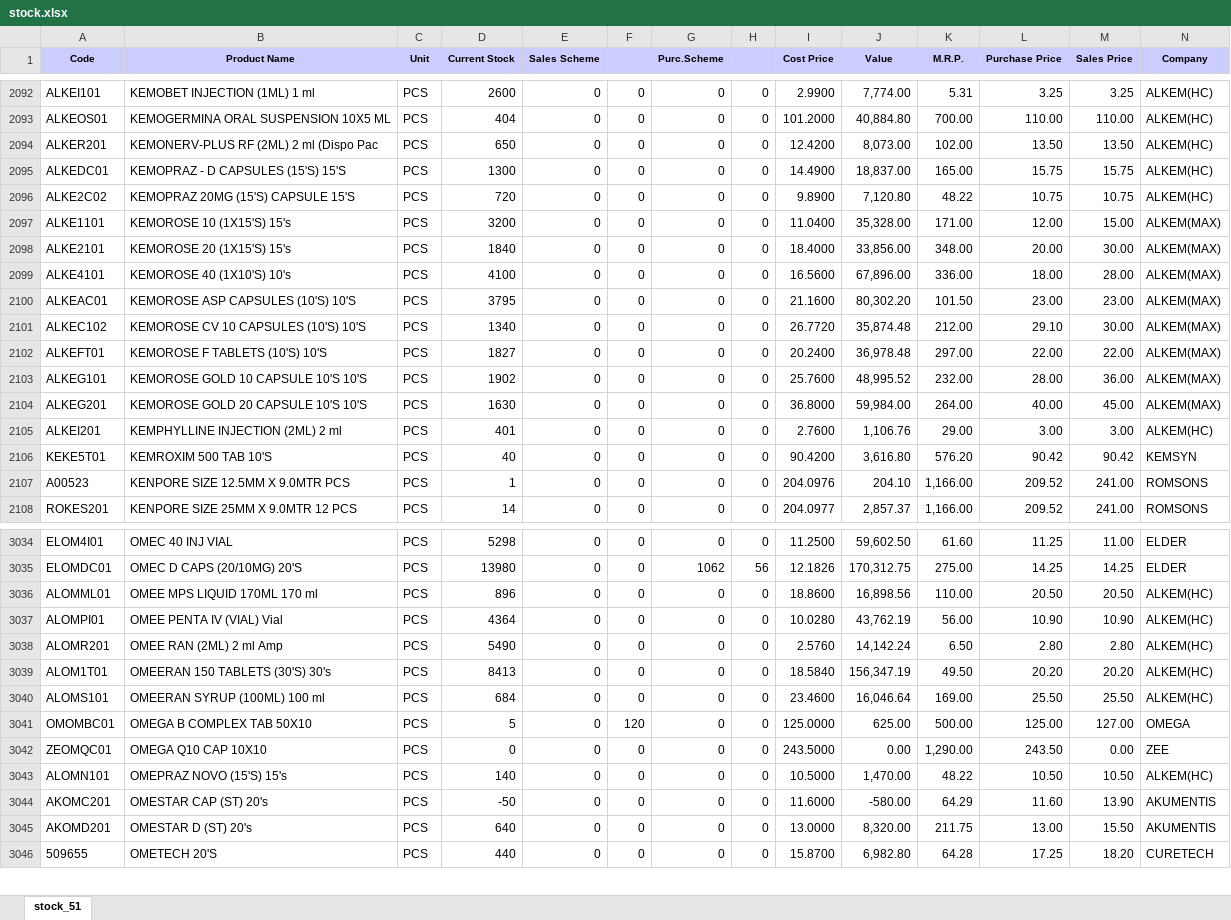
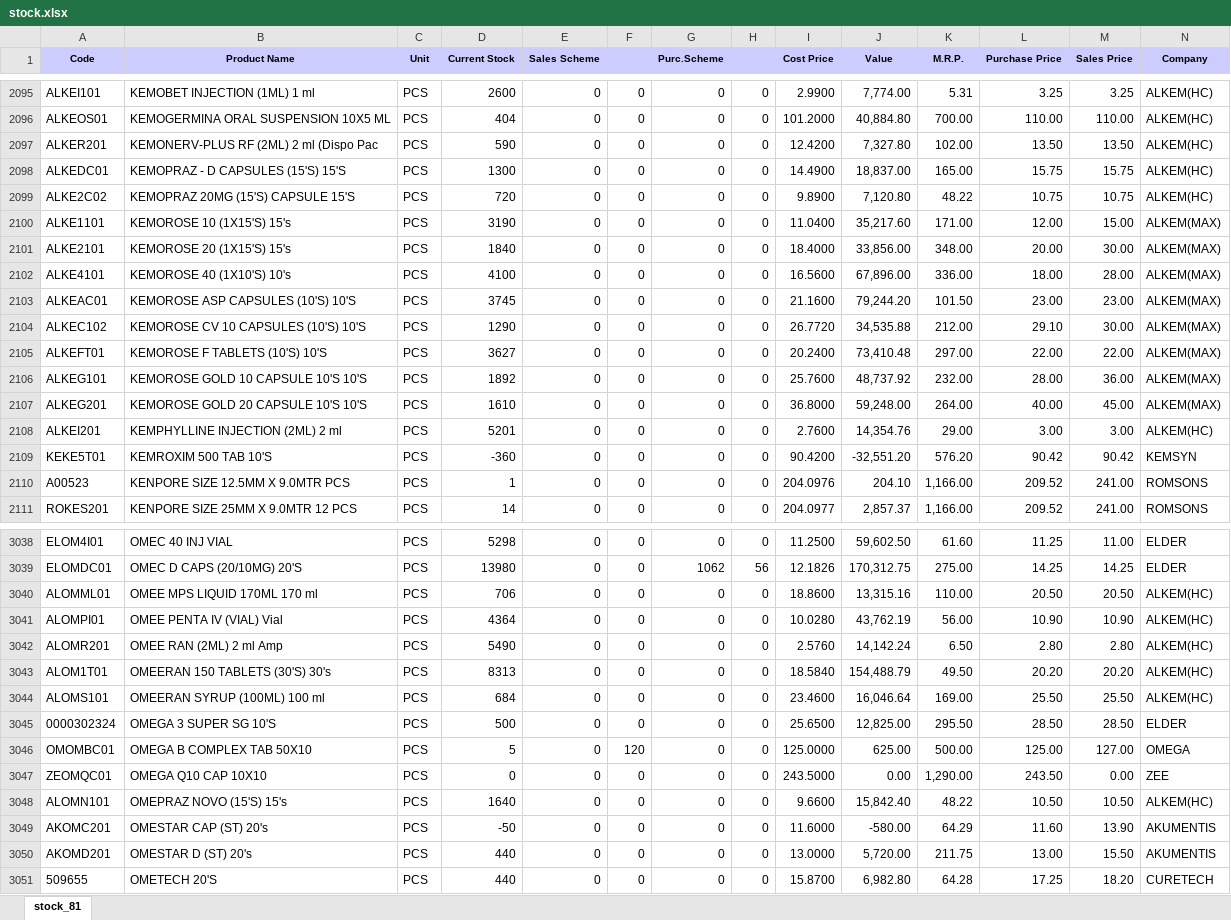
Before and after one commit to ishwarpharma/ishwarone, an Excel workbook: stock.xlsx, sheet stock_81, drawn as a sheet; only a part is shown, gaps mark what is left out; values as stored, in another font and other column widths than the file's, no borders; addresses are those after the commit; rows hold the shown columns only; the diff covers the shown part only; the diff names each change by its address in the sheet, - before the commit and + after, or states it on an @@ line.

```diff
--- a/stock.xlsx (sheet stock_81)
+++ b/stock.xlsx (sheet stock_81)
-sheet tab: stock_51
+sheet tab: stock_81
-D2097 (Current Stock): 650
+D2097 (Current Stock): 590
-J2097 (Value): 8,073.00
+J2097 (Value): 7,327.80
-D2100 (Current Stock): 3200
+D2100 (Current Stock): 3190
-J2100 (Value): 35,328.00
+J2100 (Value): 35,217.60
-D2103 (Current Stock): 3795
+D2103 (Current Stock): 3745
-J2103 (Value): 80,302.20
+J2103 (Value): 79,244.20
-D2104 (Current Stock): 1340
+D2104 (Current Stock): 1290
-J2104 (Value): 35,874.48
+J2104 (Value): 34,535.88
-D2105 (Current Stock): 1827
+D2105 (Current Stock): 3627
-J2105 (Value): 36,978.48
+J2105 (Value): 73,410.48
-D2106 (Current Stock): 1902
+D2106 (Current Stock): 1892
-J2106 (Value): 48,995.52
+J2106 (Value): 48,737.92
-D2107 (Current Stock): 1630
+D2107 (Current Stock): 1610
-J2107 (Value): 59,984.00
+J2107 (Value): 59,248.00
-D2108 (Current Stock): 401
+D2108 (Current Stock): 5201
-J2108 (Value): 1,106.76
+J2108 (Value): 14,354.76
-D2109 (Current Stock): 40
+D2109 (Current Stock): -360
-J2109 (Value): 3,616.80
+J2109 (Value): -32,551.20
-D3040 (Current Stock): 896
+D3040 (Current Stock): 706
-J3040 (Value): 16,898.56
+J3040 (Value): 13,315.16
-D3043 (Current Stock): 8413
+D3043 (Current Stock): 8313
-J3043 (Value): 156,347.19
+J3043 (Value): 154,488.79
+row 3045: 0000302324 | OMEGA 3 SUPER SG 10'S | PCS | 500 | 0 | 0 | 0 | 0 | 25.6500 | 12,825.00 | 295.50 | 28.50 | 28.50 | ELDER
-D3048 (Current Stock): 140
+D3048 (Current Stock): 1640
-I3048 (Cost Price): 10.5000
+I3048 (Cost Price): 9.6600
-J3048 (Value): 1,470.00
+J3048 (Value): 15,842.40
-D3050 (Current Stock): 640
+D3050 (Current Stock): 440
-J3050 (Value): 8,320.00
+J3050 (Value): 5,720.00
```
Also changed, not shown: 4 added rows and 1169 edited cells elsewhere in this sheet.
